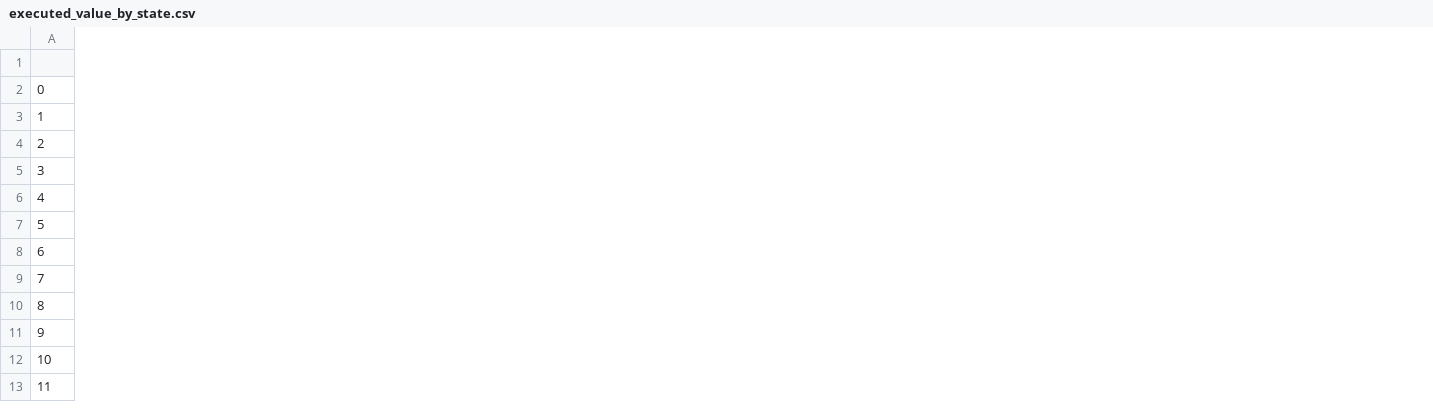
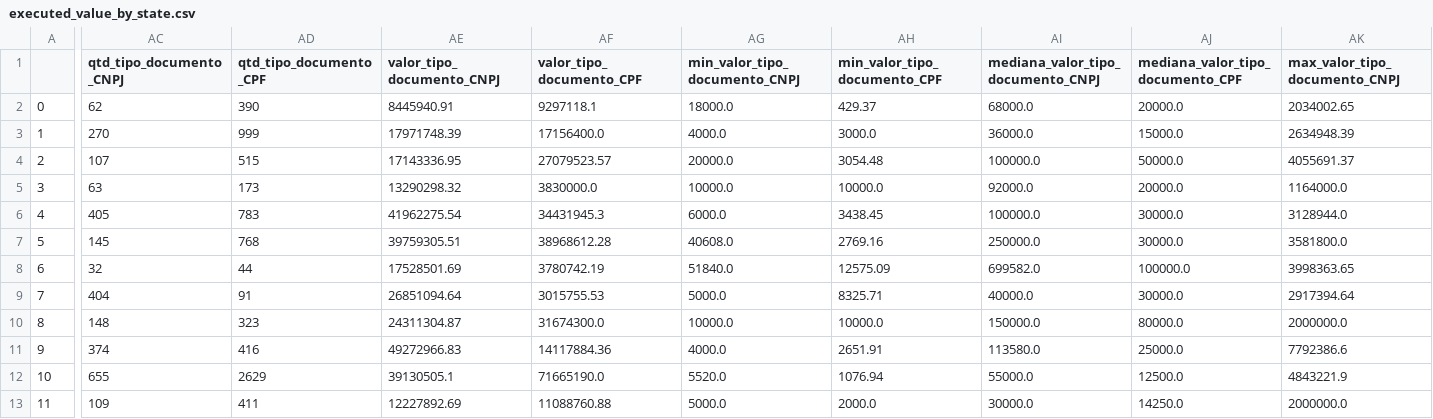
Before and after one commit to SGE-Subsecretaria-de-Gestao-Estrategica/pnab-data-vis, a CSV file: data/section_1/executed_value_by_state.csv, drawn as a sheet; only a part is shown, gaps mark what is left out; the diff covers the shown part only; the diff names each change by its address in the sheet, - before the commit and + after, or states it on an @@ line.

Commit message:
Include CNPJ/CPF aggregates in territorial outputs
Add document-type breakdown (CNPJ vs CPF) and related aggregates to territorial CSVs: counts, total values, min/median/max/mean per document type. Updated files: data/section_1/executed_value_by_municipality.csv, executed_value_by_region_municipality.csv, executed_value_by_region_state.csv, executed_value_by_region_uf.csv, executed_value_by_state.csv, executed_value_by_uf.csv. Also update src/aggregations/territorial.py to compute and emit these new CNPJ/CPF metrics so downstream reports can analyze values by document type.

```diff
--- a/data/section_1/executed_value_by_state.csv
+++ b/data/section_1/executed_value_by_state.csv
+column AC (qtd_tipo_documento_CNPJ), rows 2-13: 62 | 270 | 107 | 63 | 405 | 145 | 32 | 404 | 148 | 374 | 655 | 109
+column AD (qtd_tipo_documento_CPF), rows 2-13: 390 | 999 | 515 | 173 | 783 | 768 | 44 | 91 | 323 | 416 | 2629 | 411
+column AE (valor_tipo_documento_CNPJ), rows 2-13: 8445940.91 | 17971748.39 | 17143336.95 | 13290298.32 | 41962275.54 | 39759305.51 | 17528501.69 | 26851094.64 | 24311304.87 | 49272966.83 | 39130505.1 | 12227892.69
+column AF (valor_tipo_documento_CPF), rows 2-13: 9297118.1 | 17156400.0 | 27079523.57 | 3830000.0 | 34431945.3 | 38968612.28 | 3780742.19 | 3015755.53 | 31674300.0 | 14117884.36 | 71665190.0 | 11088760.88
+column AG (min_valor_tipo_documento_CNPJ), rows 2-13: 18000.0 | 4000.0 | 20000.0 | 10000.0 | 6000.0 | 40608.0 | 51840.0 | 5000.0 | 10000.0 | 4000.0 | 5520.0 | 5000.0
+column AH (min_valor_tipo_documento_CPF), rows 2-13: 429.37 | 3000.0 | 3054.48 | 10000.0 | 3438.45 | 2769.16 | 12575.09 | 8325.71 | 10000.0 | 2651.91 | 1076.94 | 2000.0
+column AI, rows 1-13: mediana_valor_tipo_documento_CNPJ | 68000.0 | 36000.0 | 100000.0 | 92000.0 | 100000.0 | 250000.0 | 699582.0 | 40000.0 | 150000.0 | 113580.0 | 55000.0 | 30000.0
+column AJ (mediana_valor_tipo_documento_CPF), rows 2-13: 20000.0 | 15000.0 | 50000.0 | 20000.0 | 30000.0 | 30000.0 | 100000.0 | 30000.0 | 80000.0 | 25000.0 | 12500.0 | 14250.0
+column AK (max_valor_tipo_documento_CNPJ), rows 2-13: 2034002.65 | 2634948.39 | 4055691.37 | 1164000.0 | 3128944.0 | 3581800.0 | 3998363.65 | 2917394.64 | 2000000.0 | 7792386.6 | 4843221.9 | 2000000.0
```
Also changed, not shown: 3 added columns elsewhere in this file, data/section_1/executed_value_by_municipality.csv, data/section_1/executed_value_by_region_municipality.csv, 4 other files.
